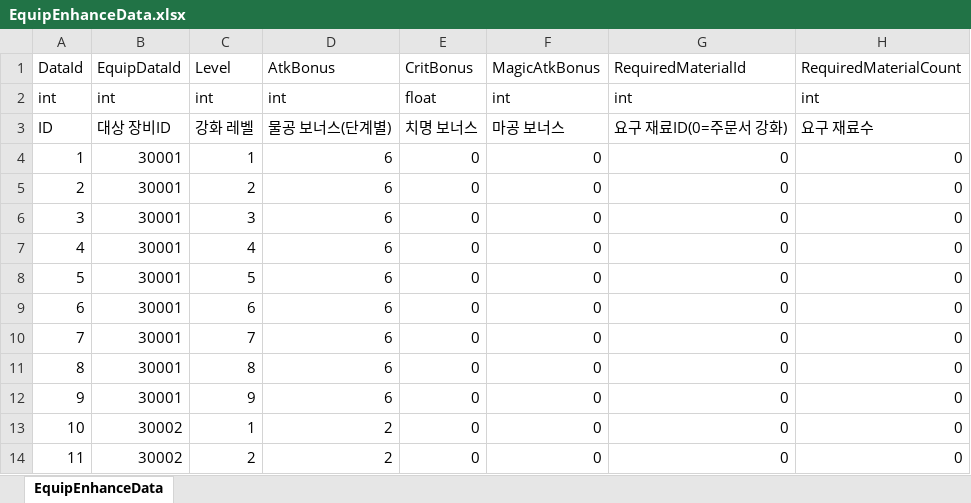
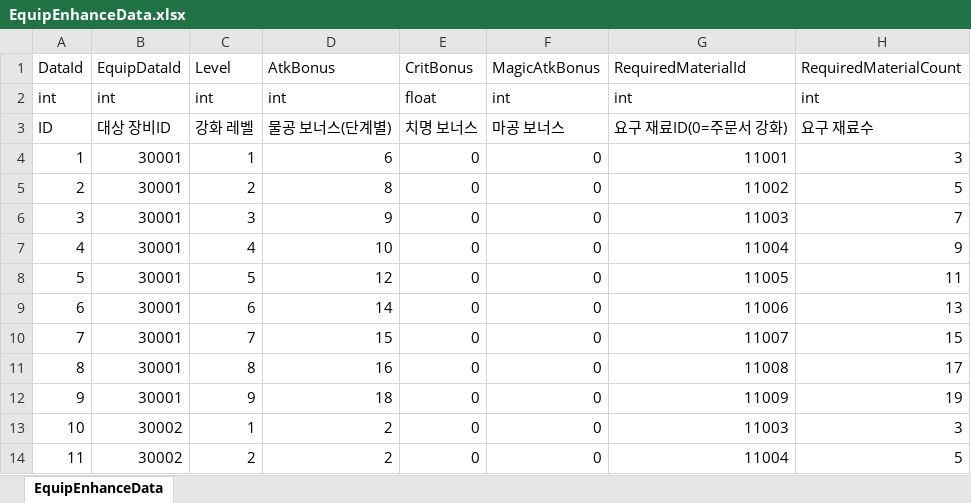
Before and after one commit to DoubleSmiths/RE001, an Excel workbook: Assets/@Resources/Data/Excel/EquipEnhanceData.xlsx, sheet EquipEnhanceData, drawn as a sheet; only a part is shown; values as stored, in another font and other column widths than the file's, no borders; the diff covers the shown part only; the diff names each change by its address in the sheet, - before the commit and + after, or states it on an @@ line.

```diff
--- a/Assets/@Resources/Data/Excel/EquipEnhanceData.xlsx (sheet EquipEnhanceData)
+++ b/Assets/@Resources/Data/Excel/EquipEnhanceData.xlsx (sheet EquipEnhanceData)
-G4 (RequiredMaterialId): 0
+G4 (RequiredMaterialId): 11001
-H4 (RequiredMaterialCount): 0
+H4 (RequiredMaterialCount): 3
-D5 (AtkBonus): 6
+D5 (AtkBonus): 8
-G5 (RequiredMaterialId): 0
+G5 (RequiredMaterialId): 11002
-H5 (RequiredMaterialCount): 0
+H5 (RequiredMaterialCount): 5
-D6 (AtkBonus): 6
+D6 (AtkBonus): 9
-G6 (RequiredMaterialId): 0
+G6 (RequiredMaterialId): 11003
-H6 (RequiredMaterialCount): 0
+H6 (RequiredMaterialCount): 7
-D7 (AtkBonus): 6
+D7 (AtkBonus): 10
-G7 (RequiredMaterialId): 0
+G7 (RequiredMaterialId): 11004
-H7 (RequiredMaterialCount): 0
+H7 (RequiredMaterialCount): 9
-D8 (AtkBonus): 6
+D8 (AtkBonus): 12
-G8 (RequiredMaterialId): 0
+G8 (RequiredMaterialId): 11005
-H8 (RequiredMaterialCount): 0
+H8 (RequiredMaterialCount): 11
-D9 (AtkBonus): 6
+D9 (AtkBonus): 14
-G9 (RequiredMaterialId): 0
+G9 (RequiredMaterialId): 11006
-H9 (RequiredMaterialCount): 0
+H9 (RequiredMaterialCount): 13
-D10 (AtkBonus): 6
+D10 (AtkBonus): 15
-G10 (RequiredMaterialId): 0
+G10 (RequiredMaterialId): 11007
-H10 (RequiredMaterialCount): 0
+H10 (RequiredMaterialCount): 15
-D11 (AtkBonus): 6
+D11 (AtkBonus): 16
-G11 (RequiredMaterialId): 0
+G11 (RequiredMaterialId): 11008
-H11 (RequiredMaterialCount): 0
+H11 (RequiredMaterialCount): 17
-D12 (AtkBonus): 6
+D12 (AtkBonus): 18
-G12 (RequiredMaterialId): 0
+G12 (RequiredMaterialId): 11009
-H12 (RequiredMaterialCount): 0
+H12 (RequiredMaterialCount): 19
-G13 (RequiredMaterialId): 0
+G13 (RequiredMaterialId): 11003
-H13 (RequiredMaterialCount): 0
+H13 (RequiredMaterialCount): 3
-G14 (RequiredMaterialId): 0
+G14 (RequiredMaterialId): 11004
-H14 (RequiredMaterialCount): 0
+H14 (RequiredMaterialCount): 5
```
Also changed, not shown: 1526 edited cells elsewhere in this sheet, Assets/@Resources/Data/Excel/LocalizationData.xlsx, 6 other files.
